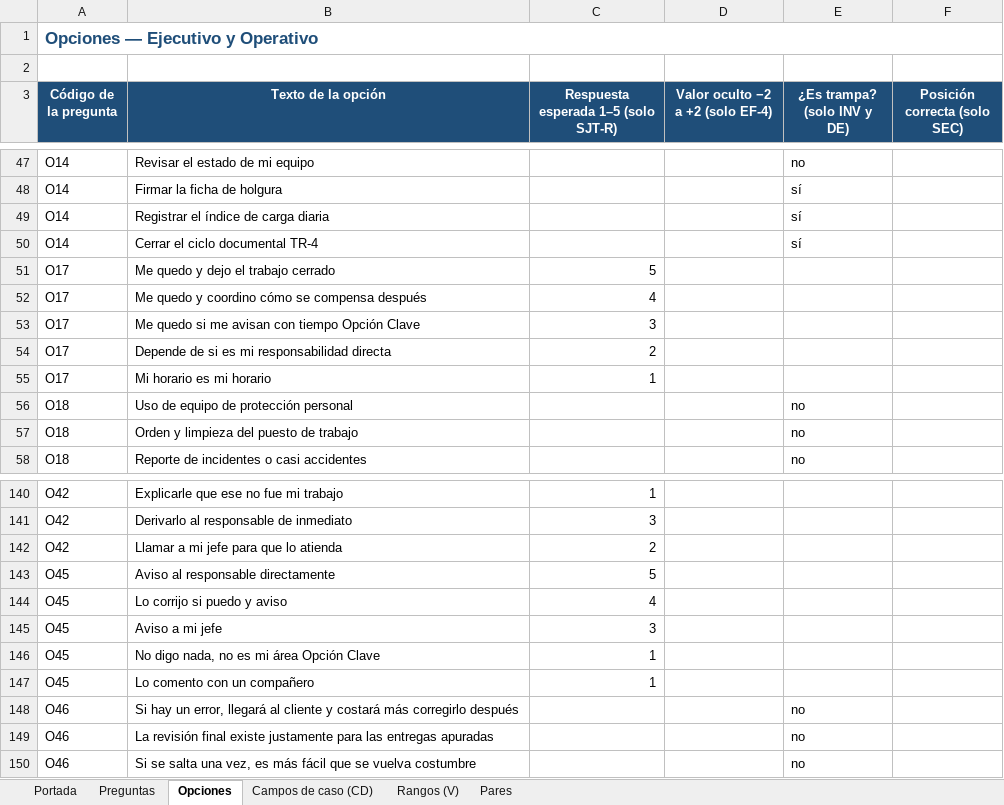
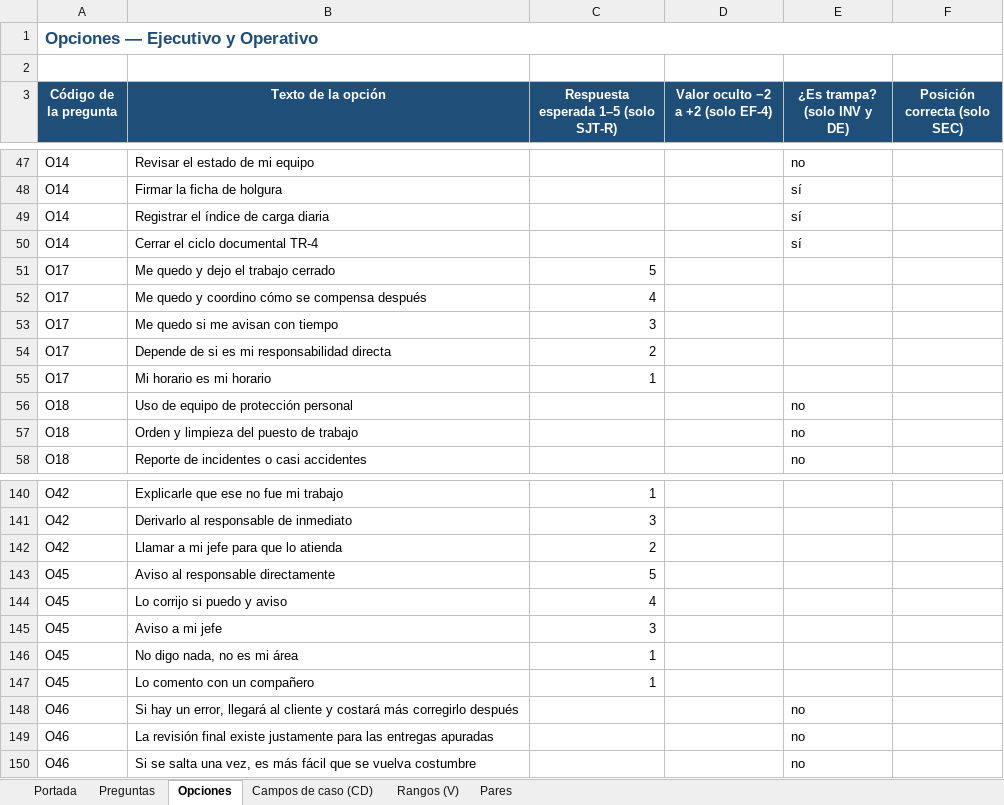
Before and after one commit to RENASER-LAB/ai-agents--spring-ai, an Excel workbook: docs/insumos/banco-v3-ejecutivo-y-operativo.xlsx, sheet Opciones, drawn as a sheet; only a part is shown, gaps mark what is left out; values as stored, in another font and other column widths than the file's, no borders; the diff names each change by its address in the sheet, - before the commit and + after, or states it on an @@ line.

```diff
--- a/docs/insumos/banco-v3-ejecutivo-y-operativo.xlsx (sheet Opciones)
+++ b/docs/insumos/banco-v3-ejecutivo-y-operativo.xlsx (sheet Opciones)
-B53 (Texto de la opción): Me quedo si me avisan con tiempo Opción Clave
+B53 (Texto de la opción): Me quedo si me avisan con tiempo
-B146 (Texto de la opción): No digo nada, no es mi área Opción Clave
+B146 (Texto de la opción): No digo nada, no es mi área
```
Also changed, not shown: docs/insumos/banco-v3-coordinacion-y-supervision.xlsx, docs/insumos/banco-v3-directivo.xlsx, 4 other files.
